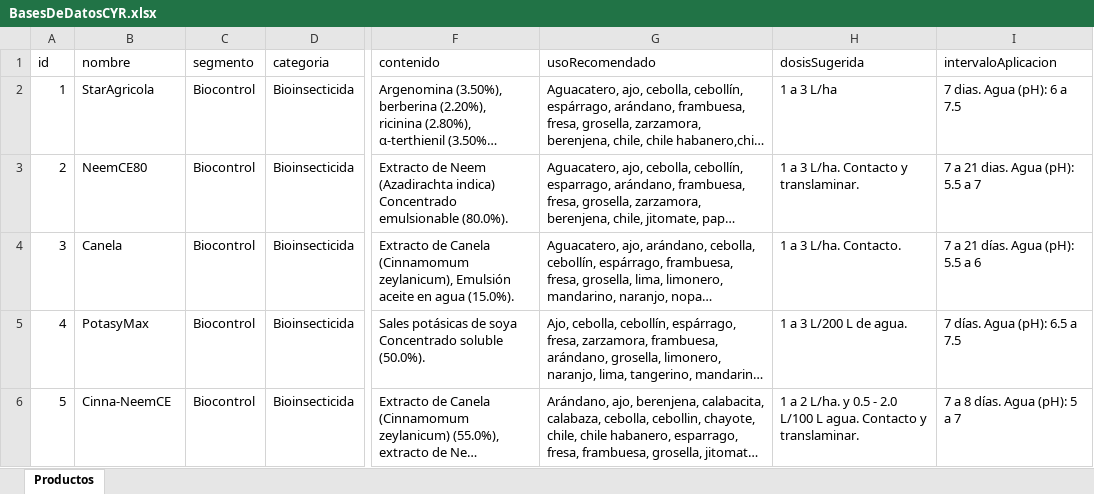
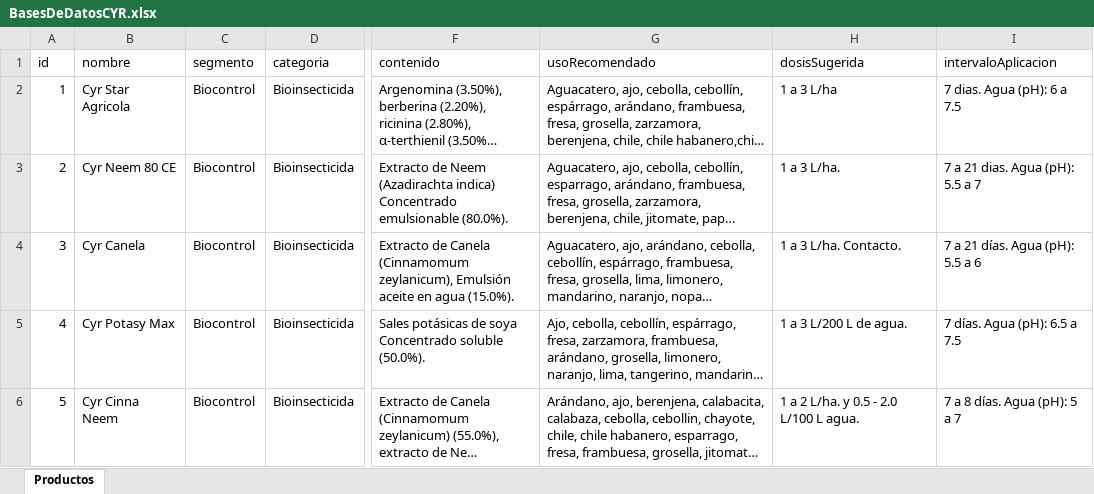
Before and after one commit to JesusA2004/CyroAgro, an Excel workbook: database/BasesDeDatosCYR.xlsx, sheet Productos, drawn as a sheet; only a part is shown, gaps mark what is left out; long unchanged cells end in …; values as stored, in another font and other column widths than the file's, no borders; table styles not drawn; the diff covers the shown part only; the diff names each change by its address in the sheet, - before the commit and + after, or states it on an @@ line.

```diff
--- a/database/BasesDeDatosCYR.xlsx (sheet Productos)
+++ b/database/BasesDeDatosCYR.xlsx (sheet Productos)
-B2 (nombre): StarAgricola
+B2 (nombre): Cyr Star Agricola
-B3 (nombre): NeemCE80
+B3 (nombre): Cyr Neem 80 CE
-H3 (dosisSugerida): 1 a 3 L/ha. Contacto y translaminar.
+H3 (dosisSugerida): 1 a 3 L/ha.
-B4 (nombre): Canela
+B4 (nombre): Cyr Canela
-B5 (nombre): PotasyMax
+B5 (nombre): Cyr Potasy Max
-B6 (nombre): Cinna-NeemCE
+B6 (nombre): Cyr Cinna Neem
-H6 (dosisSugerida): …L agua. Contacto y translaminar.
+H6 (dosisSugerida): …L agua.
```
Also changed, not shown: 511 edited cells elsewhere in this sheet, 18 other files.
